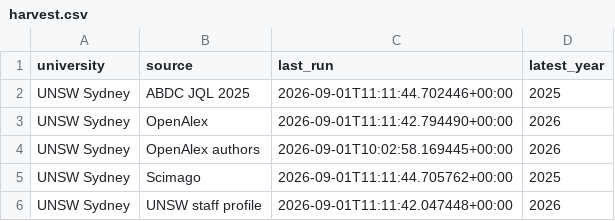
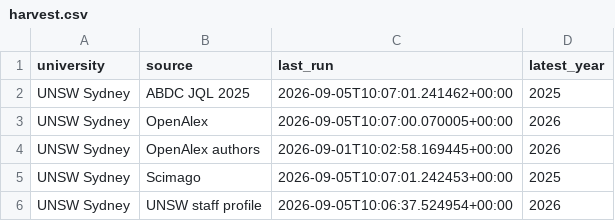
Before and after one commit to yuhanwang0612/cits3200-, a CSV file: unsw/output/harvest.csv, drawn as a sheet.

Commit message:
UNSW: re-scrape and full pipeline run, Clarivate metrics, dedup fix, validator clean

```diff
--- a/unsw/output/harvest.csv
+++ b/unsw/output/harvest.csv
@@ -1,6 +1,6 @@
 university,source,last_run,latest_year
-UNSW Sydney,ABDC JQL 2025,2026-09-01T11:11:44.702446+00:00,2025
-UNSW Sydney,OpenAlex,2026-09-01T11:11:42.794490+00:00,2026
+UNSW Sydney,ABDC JQL 2025,2026-09-05T10:07:01.241462+00:00,2025
+UNSW Sydney,OpenAlex,2026-09-05T10:07:00.070005+00:00,2026
 UNSW Sydney,OpenAlex authors,2026-09-01T10:02:58.169445+00:00,2026
-UNSW Sydney,Scimago,2026-09-01T11:11:44.705762+00:00,2025
-UNSW Sydney,UNSW staff profile,2026-09-01T11:11:42.047448+00:00,2026
+UNSW Sydney,Scimago,2026-09-05T10:07:01.242453+00:00,2025
+UNSW Sydney,UNSW staff profile,2026-09-05T10:06:37.524954+00:00,2026
```
Also changed, not shown: 11 other files.
